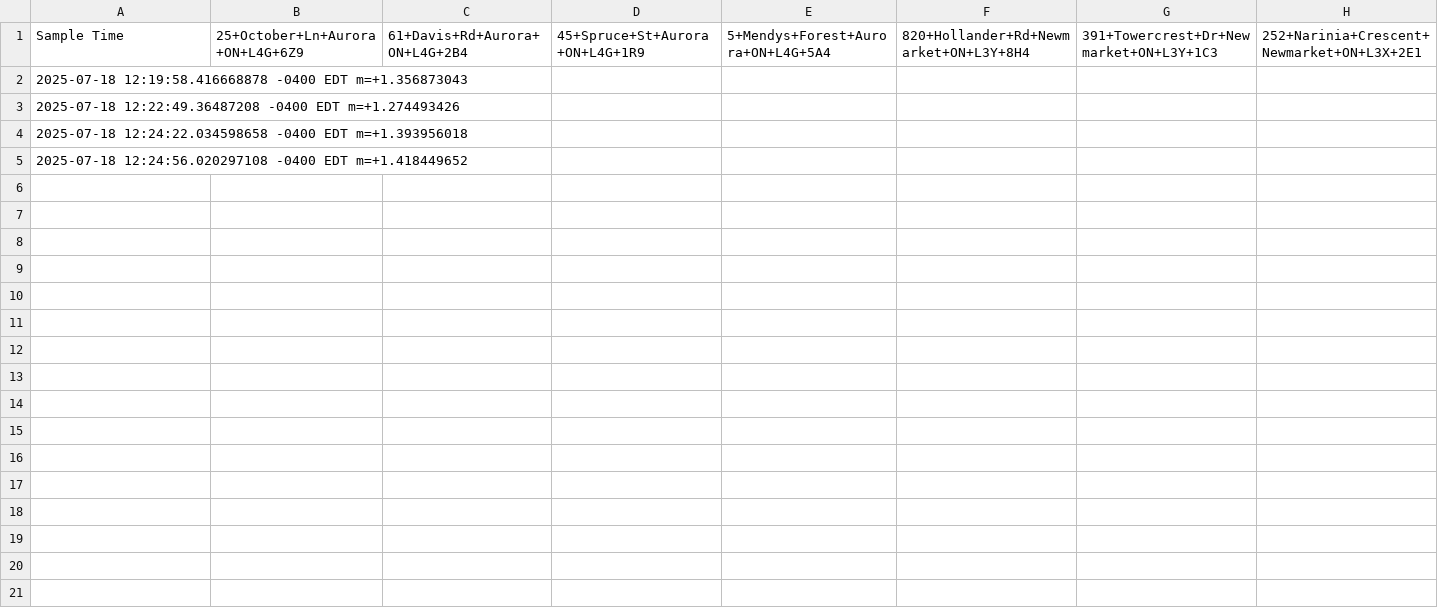
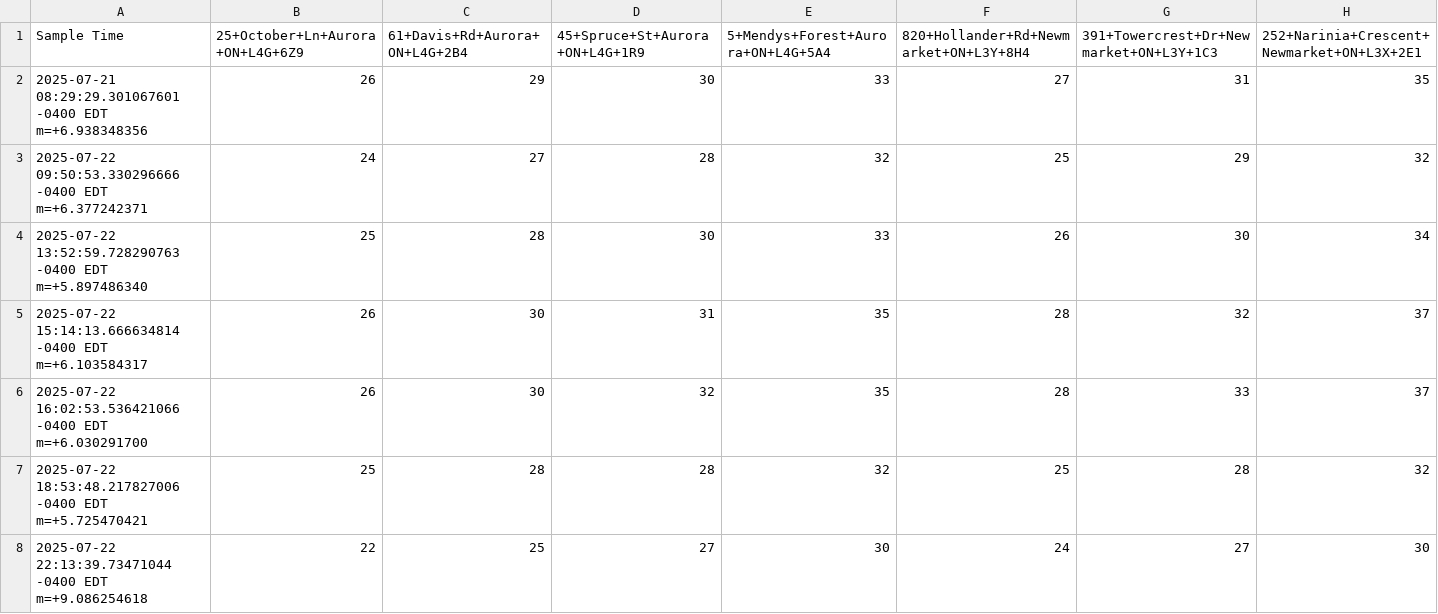
Before and after one commit to AdamZaghloul/commute-time-trending, a CSV file: from-target-times.csv, drawn as a sheet; removed rows and columns are numbered as before the commit, all else as after; the diff names each change by its address in the sheet, - before the commit and + after, or states it on an @@ line.

```diff
--- a/from-target-times.csv
+++ b/from-target-times.csv
-row 2: 2025-07-18 12:19:58.416668878 -0400 EDT m=+1.356873043
-row 3: 2025-07-18 12:22:49.36487208 -0400 EDT m=+1.274493426
-row 4: 2025-07-18 12:24:22.034598658 -0400 EDT m=+1.393956018
-row 5: 2025-07-18 12:24:56.020297108 -0400 EDT m=+1.418449652
+row 2: 2025-07-21 08:29:29.301067601 -0400 EDT m=+6.938348356 | 26 | 29 | 30 | 33 | 27 | 31 | 35
+row 3: 2025-07-22 09:50:53.330296666 -0400 EDT m=+6.377242371 | 24 | 27 | 28 | 32 | 25 | 29 | 32
+row 4: 2025-07-22 13:52:59.728290763 -0400 EDT m=+5.897486340 | 25 | 28 | 30 | 33 | 26 | 30 | 34
+row 5: 2025-07-22 15:14:13.666634814 -0400 EDT m=+6.103584317 | 26 | 30 | 31 | 35 | 28 | 32 | 37
+row 6: 2025-07-22 16:02:53.536421066 -0400 EDT m=+6.030291700 | 26 | 30 | 32 | 35 | 28 | 33 | 37
+row 7: 2025-07-22 18:53:48.217827006 -0400 EDT m=+5.725470421 | 25 | 28 | 28 | 32 | 25 | 28 | 32
+row 8: 2025-07-22 22:13:39.73471044 -0400 EDT m=+9.086254618 | 22 | 25 | 27 | 30 | 24 | 27 | 30
```
Also changed, not shown: to-target-times.csv, 5 other files.
